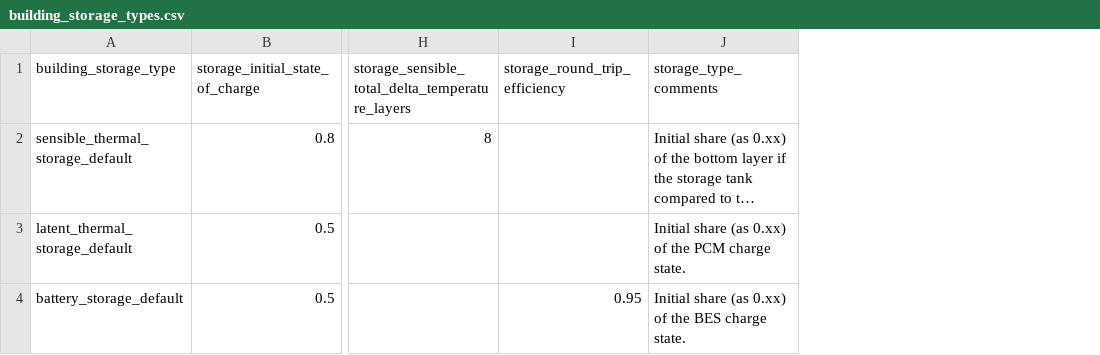
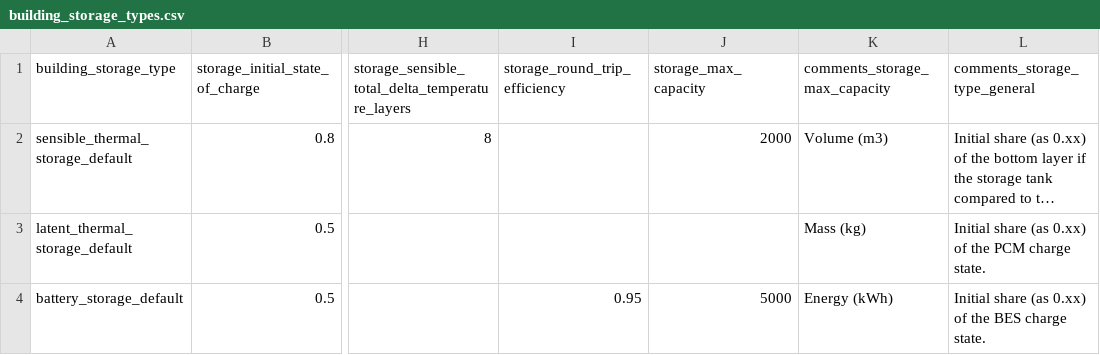
Before and after one commit to mesmo-dev/cobmo, a CSV file: data/building_storage_types.csv, drawn as a sheet; only a part is shown, gaps mark what is left out; long unchanged cells end in …; addresses are those after the commit; the diff names each change by its address in the sheet, - before the commit and + after, or states it on an @@ line.

```diff
--- a/data/building_storage_types.csv
+++ b/data/building_storage_types.csv
+column J (storage_max_capacity), rows 2-4: 2000 |  | 5000
+column K (comments_storage_max_capacity), rows 2-4: Volume (m3) | Mass (kg) | Energy (kWh)
-L1: storage_type_comments
+L1: comments_storage_type_general
```
Also changed, not shown: data/building_zone_constraint_profiles.csv, 4 other files.
